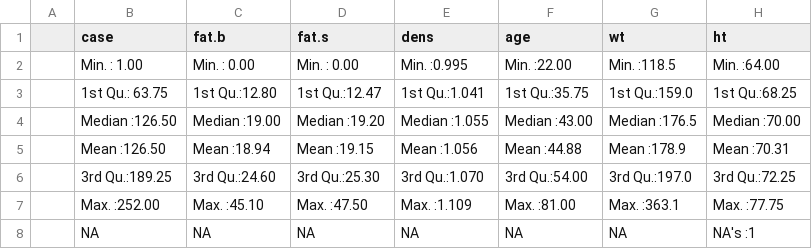
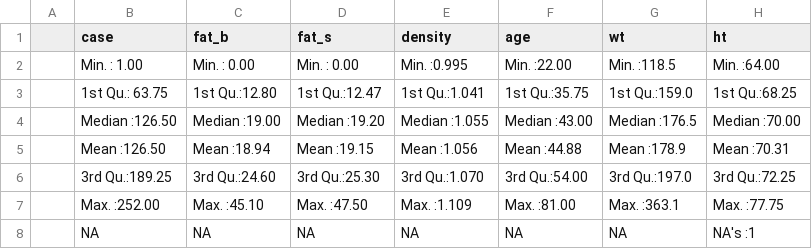
Before and after one commit to pmean/introduction-to-r, a CSV file: part2/results/summary.csv, drawn as a sheet; only a part is shown; the diff names each change by its address in the sheet, - before the commit and + after, or states it on an @@ line.

Commit message:
Rename as modules, part 1

```diff
--- a/part2/results/summary.csv
+++ b/part2/results/summary.csv
-C1: fat.b
+C1: fat_b
-D1: fat.s
+D1: fat_s
-E1: dens
+E1: density
```
Also changed, not shown: 31 other files.
